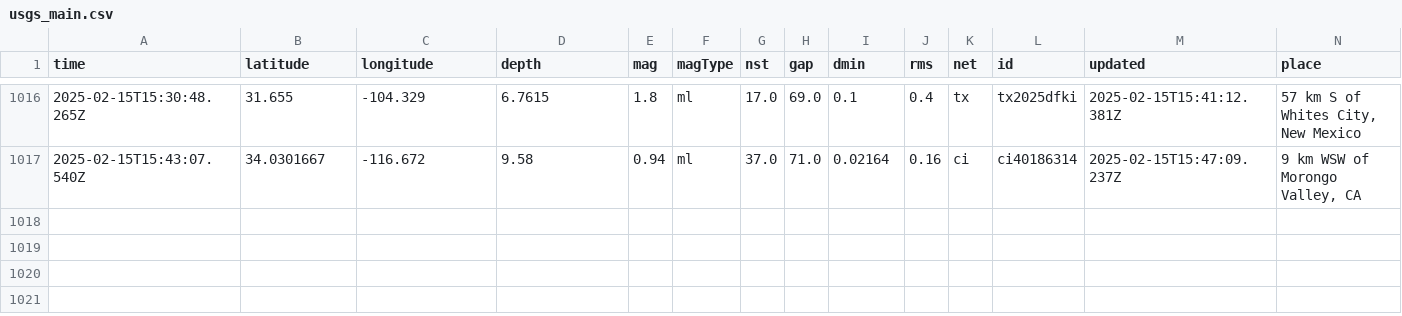
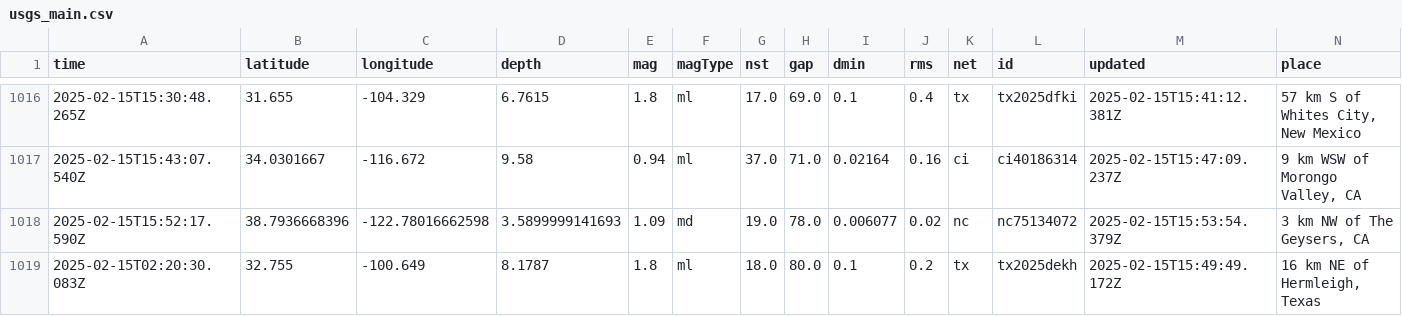
Before and after one commit to rafaelmatsuyama/FIAP-2025-ABDR-StreamProcessingPipelines, a CSV file: usgs_main.csv, drawn as a sheet; only a part is shown, gaps mark what is left out; rows hold the shown columns only; the diff names each change by its address in the sheet, - before the commit and + after, or states it on an @@ line.

```diff
--- a/usgs_main.csv
+++ b/usgs_main.csv
+row 1018: 2025-02-15T15:52:17.590Z | 38.7936668396 | -122.78016662598 | 3.5899999141693 | 1.09 | md | 19.0 | 78.0 | 0.006077 | 0.02 | nc | nc75134072 | 2025-02-15T15:53:54.379Z | 3 km NW of The Geysers, CA
+row 1019: 2025-02-15T02:20:30.083Z | 32.755 | -100.649 | 8.1787 | 1.8 | ml | 18.0 | 80.0 | 0.1 | 0.2 | tx | tx2025dekh | 2025-02-15T15:49:49.172Z | 16 km NE of Hermleigh, Texas
```
Also changed, not shown: usgs_current.csv.
